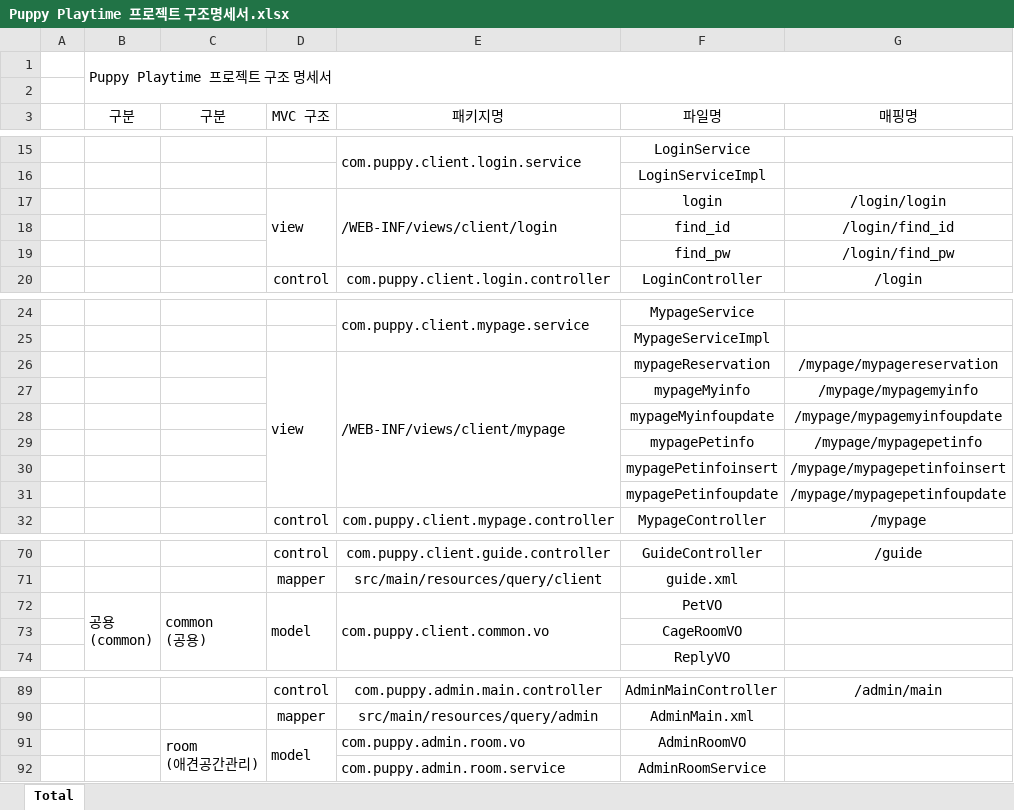
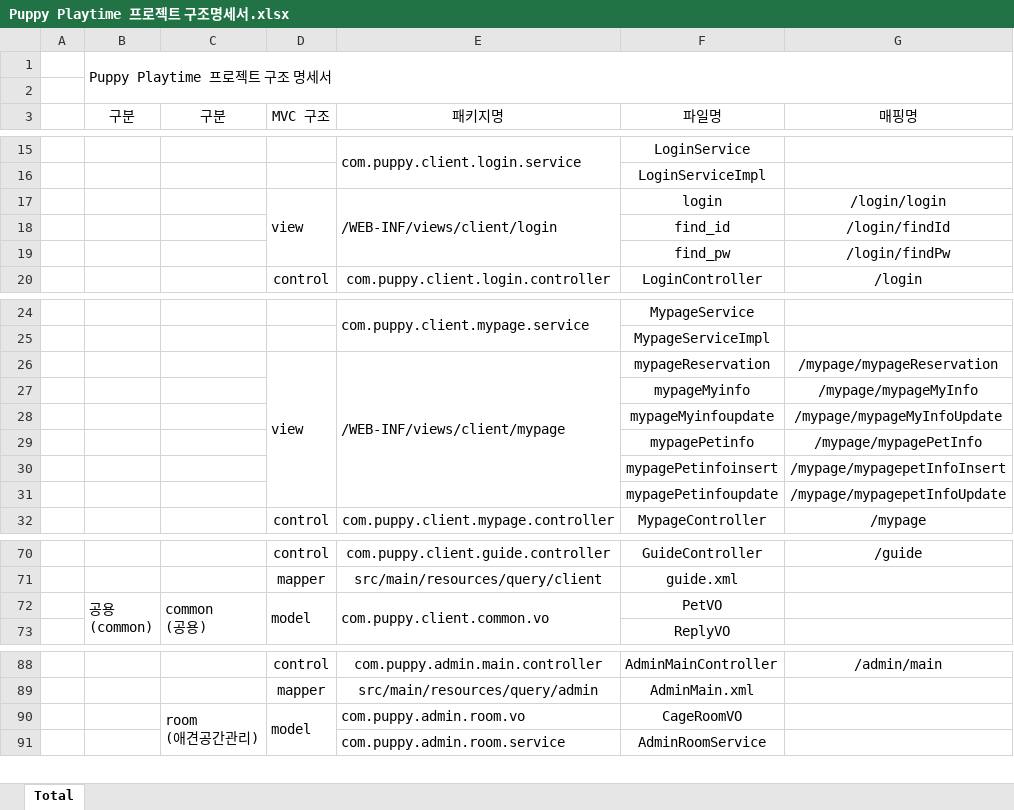
Before and after one commit to Jogging-Kim-Chaebak/PuppyPlaytime, an Excel workbook: 프로젝트 산출물/10. 구조명세서/Puppy Playtime 프로젝트 구조명세서.xlsx, sheet Total, drawn as a sheet; only a part is shown, gaps mark what is left out; values as stored, in another font and other column widths than the file's, no borders; removed rows and columns are numbered as before the commit, all else as after; the diff names each change by its address in the sheet, - before the commit and + after, or states it on an @@ line.

```diff
--- a/프로젝트 산출물/10. 구조명세서/Puppy Playtime 프로젝트 구조명세서.xlsx (sheet Total)
+++ b/프로젝트 산출물/10. 구조명세서/Puppy Playtime 프로젝트 구조명세서.xlsx (sheet Total)
-G18 (매핑명): /login/find_id
+G18 (매핑명): /login/findId
-G19 (매핑명): /login/find_pw
+G19 (매핑명): /login/findPw
-G26 (매핑명): /mypage/mypagereservation
+G26 (매핑명): /mypage/mypageReservation
-G27 (매핑명): /mypage/mypagemyinfo
+G27 (매핑명): /mypage/mypageMyInfo
-G28 (매핑명): /mypage/mypagemyinfoupdate
+G28 (매핑명): /mypage/mypageMyInfoUpdate
-G29 (매핑명): /mypage/mypagepetinfo
+G29 (매핑명): /mypage/mypagePetInfo
-G30 (매핑명): /mypage/mypagepetinfoinsert
+G30 (매핑명): /mypage/mypagepetInfoInsert
-G31 (매핑명): /mypage/mypagepetinfoupdate
+G31 (매핑명): /mypage/mypagepetInfoUpdate
-row 73:  |  |  |  |  | CageRoomVO
-F90 (파일명): AdminRoomVO
+F90 (파일명): CageRoomVO
```
Also changed, not shown: 18 other files.
